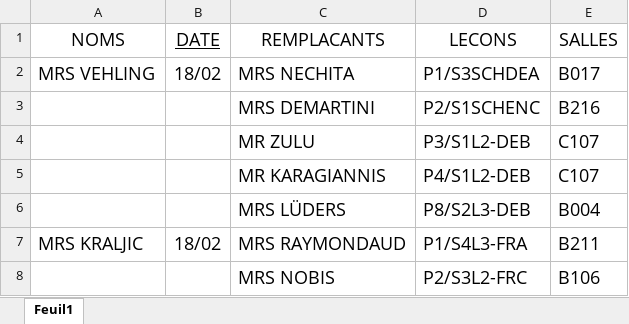
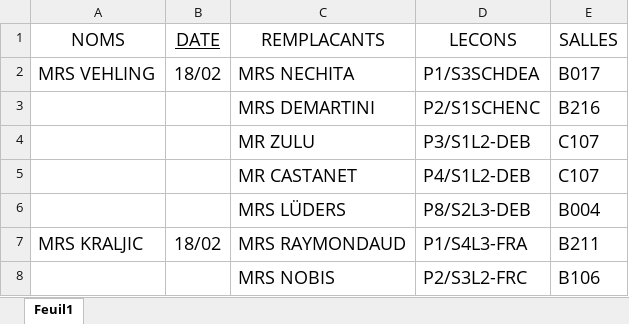
Before and after one commit to MAM-ICT-ADMIN/absences-sec, an Excel workbook: Absences_Sharepoint.xlsx, sheet Feuil1, drawn as a sheet; only a part is shown; values as stored, in another font and other column widths than the file's, no borders; the diff names each change by its address in the sheet, - before the commit and + after, or states it on an @@ line.

Commit message:
MAJ absences 2026-06-18 09:05

```diff
--- a/Absences_Sharepoint.xlsx (sheet Feuil1)
+++ b/Absences_Sharepoint.xlsx (sheet Feuil1)
-C5 (REMPLACANTS): MR KARAGIANNIS
+C5 (REMPLACANTS): MR CASTANET
```
